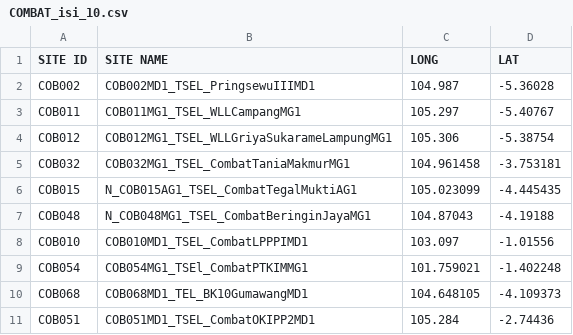
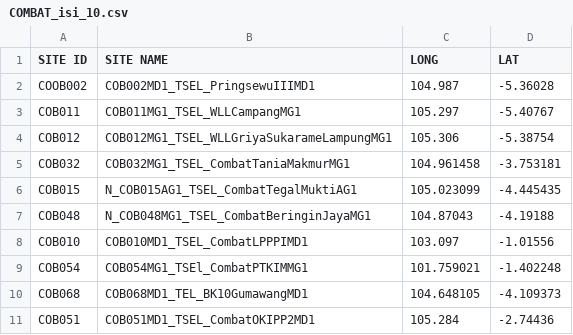
Before and after one commit to ayulestari10/linkroute, a CSV file: assets/csv/cob/COMBAT_isi_10.csv, drawn as a sheet.

```diff
--- a/assets/csv/cob/COMBAT_isi_10.csv
+++ b/assets/csv/cob/COMBAT_isi_10.csv
@@ -1,3 +1,3 @@
 SITE ID,SITE NAME,LONG,LAT
-COB002,COB002MD1_TSEL_PringsewuIIIMD1,104.987,-5.36028
+COOB002,COB002MD1_TSEL_PringsewuIIIMD1,104.987,-5.36028
 COB011,COB011MG1_TSEL_WLLCampangMG1,105.297,-5.40767
```
Also changed, not shown: 1 other file.
